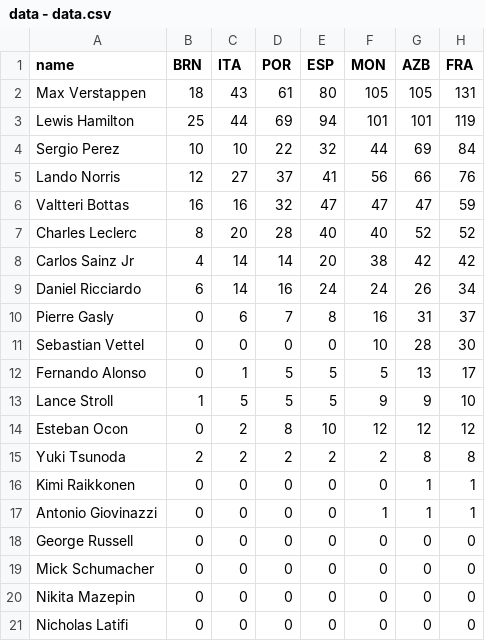
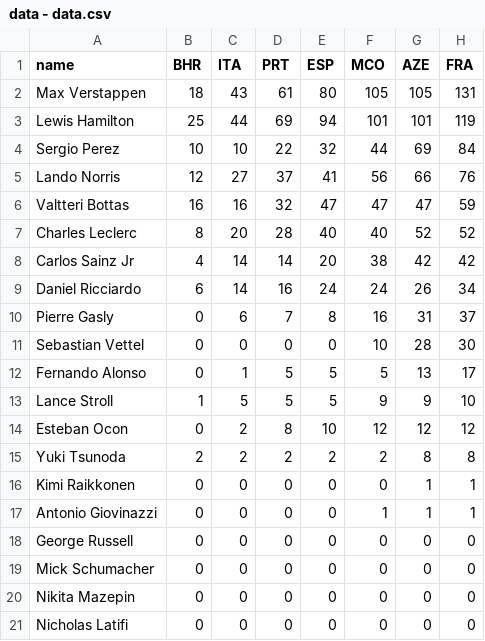
Before and after one commit to ebuddj/2021-f1standings, a CSV file: media/data/data - data.csv, drawn as a sheet; only a part is shown; the diff names each change by its address in the sheet, - before the commit and + after, or states it on an @@ line.

```diff
--- a/media/data/data - data.csv
+++ b/media/data/data - data.csv
-B1: BRN
+B1: BHR
-D1: POR
+D1: PRT
-F1: MON
+F1: MCO
-G1: AZB
+G1: AZE
```
Also changed, not shown: 1 other file.
